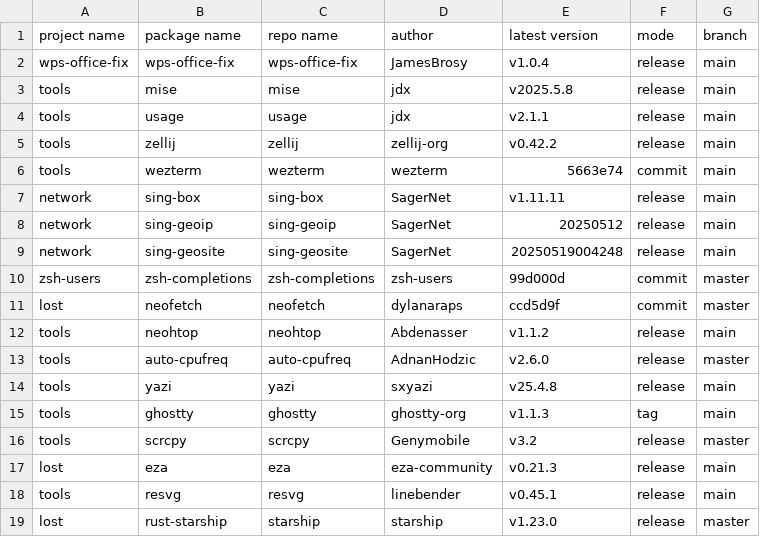
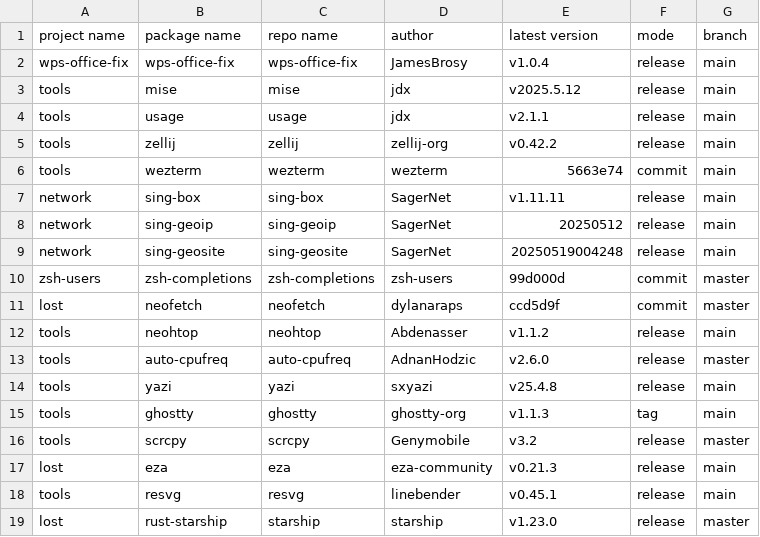
Before and after one commit to JamesBrosy/rpm-spec-templates, a CSV file: .github/pkgs_info.csv, drawn as a sheet.

```diff
--- a/.github/pkgs_info.csv
+++ b/.github/pkgs_info.csv
@@ -2,3 +2,3 @@ project name,package name,repo name,author,latest version,mode,branch
 wps-office-fix,wps-office-fix,wps-office-fix,JamesBrosy,v1.0.4,release,main
-tools,mise,mise,jdx,v2025.5.8,release,main
+tools,mise,mise,jdx,v2025.5.12,release,main
 tools,usage,usage,jdx,v2.1.1,release,main
```
